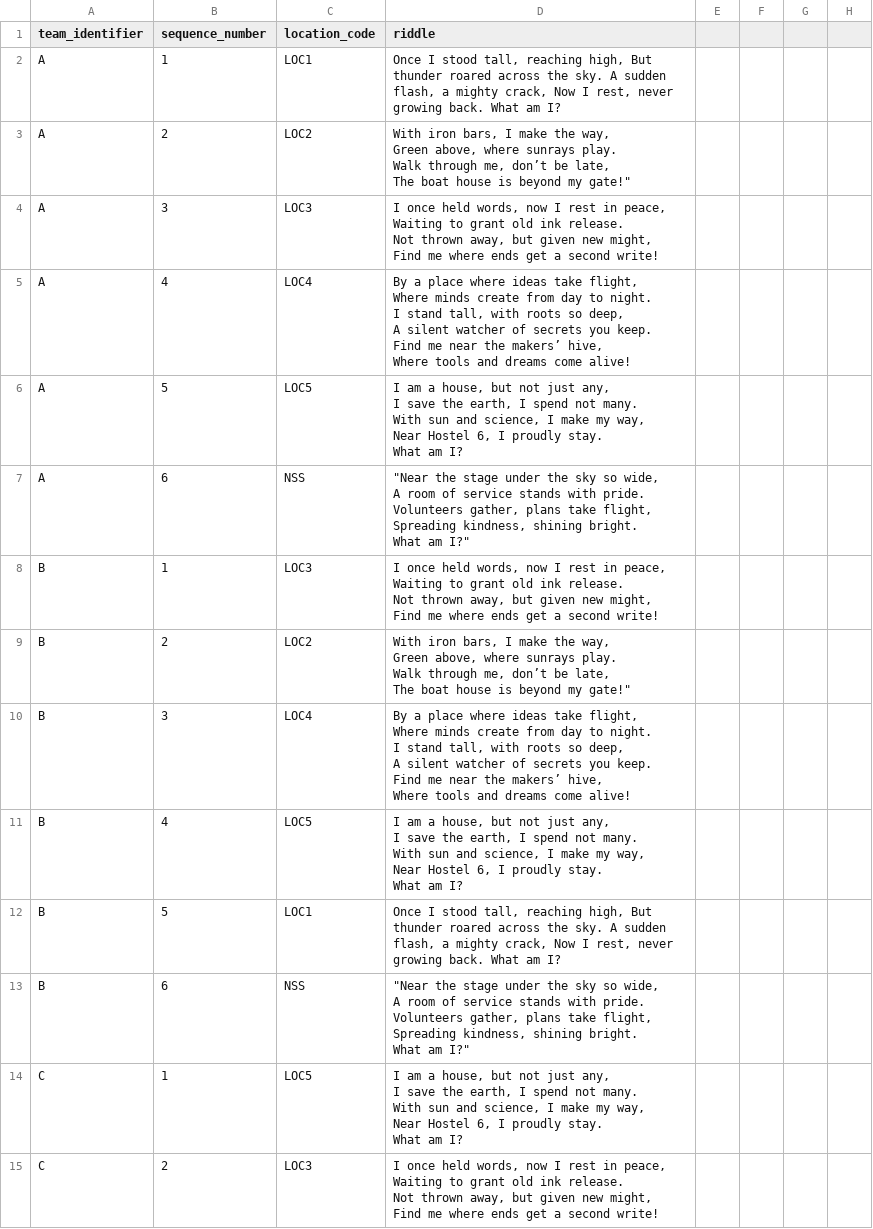
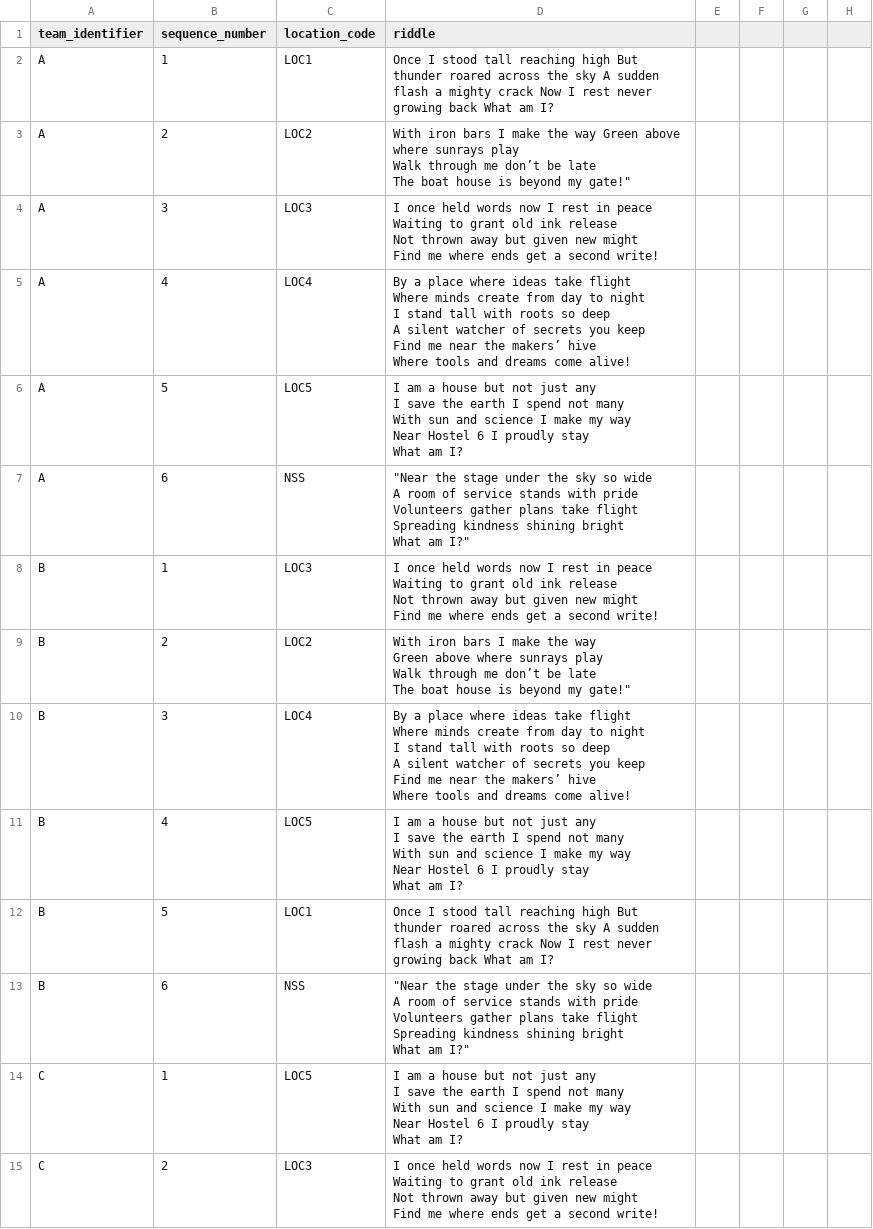
Before and after one commit to mradul-001/Greenohunt, a CSV file: team_paths.csv, drawn as a sheet; only a part is shown; the diff covers the shown part only.

```diff
--- a/team_paths.csv
+++ b/team_paths.csv
@@ -2,62 +2,62 @@ team_identifier,sequence_number,location_code,riddle
-A,1,LOC1,"Once I stood tall, reaching high, But thunder roared across the sky. A sudden flash, a mighty crack, Now I rest, never growing back. What am I?"
-A,2,LOC2,"With iron bars, I make the way,
- Green above, where sunrays play.
- Walk through me, don’t be late,
- The boat house is beyond my gate!"""
-A,3,LOC3,"I once held words, now I rest in peace,
-  Waiting to grant old ink release.
-  Not thrown away, but given new might,
-  Find me where ends get a second write!"
-A,4,LOC4,"By a place where ideas take flight,
-  Where minds create from day to night.
-  I stand tall, with roots so deep,
-  A silent watcher of secrets you keep.
-  Find me near the makers’ hive,
-  Where tools and dreams come alive!"
-A,5,LOC5,"I am a house, but not just any,
-  I save the earth, I spend not many.
-  With sun and science, I make my way,
-  Near Hostel 6, I proudly stay.
-
-  What am I?"
-A,6,NSS,"""Near the stage under the sky so wide,
- A room of service stands with pride.
- Volunteers gather, plans take flight,
- Spreading kindness, shining bright.
- What am I?"""
-B,1,LOC3,"I once held words, now I rest in peace,
-  Waiting to grant old ink release.
-  Not thrown away, but given new might,
-  Find me where ends get a second write!"
-B,2,LOC2,"With iron bars, I make the way,
- Green above, where sunrays play.
- Walk through me, don’t be late,
- The boat house is beyond my gate!"""
-B,3,LOC4,"By a place where ideas take flight,
-  Where minds create from day to night.
-  I stand tall, with roots so deep,
-  A silent watcher of secrets you keep.
-  Find me near the makers’ hive,
-  Where tools and dreams come alive!"
-B,4,LOC5,"I am a house, but not just any,
-  I save the earth, I spend not many.
-  With sun and science, I make my way,
-  Near Hostel 6, I proudly stay.
-
-  What am I?"
-B,5,LOC1,"Once I stood tall, reaching high, But thunder roared across the sky. A sudden flash, a mighty crack, Now I rest, never growing back. What am I?"
-B,6,NSS,"""Near the stage under the sky so wide,
- A room of service stands with pride.
- Volunteers gather, plans take flight,
- Spreading kindness, shining bright.
- What am I?"""
-C,1,LOC5,"I am a house, but not just any,
-  I save the earth, I spend not many.
-  With sun and science, I make my way,
-  Near Hostel 6, I proudly stay.
-
-  What am I?"
-C,2,LOC3,"I once held words, now I rest in peace,
-  Waiting to grant old ink release.
-  Not thrown away, but given new might,
-  Find me where ends get a second write!"
+A,1,LOC1,Once I stood tall reaching high But thunder roared across the sky A sudden flash a mighty crack Now I rest never growing back What am I?,,,,
+A,2,LOC2,"With iron bars I make the way Green above where sunrays play
+ Walk through me don’t be late
+ The boat house is beyond my gate!""",,,"
+",
+A,3,LOC3,"I once held words now I rest in peace
+  Waiting to grant old ink release
+  Not thrown away but given new might
+  Find me where ends get a second write!",,,,
+A,4,LOC4,"By a place where ideas take flight
+  Where minds create from day to night
+  I stand tall with roots so deep
+  A silent watcher of secrets you keep
+  Find me near the makers’ hive
+  Where tools and dreams come alive!",,,,
+A,5,LOC5,"I am a house but not just any
+  I save the earth I spend not many
+  With sun and science I make my way
+  Near Hostel 6 I proudly stay
+
+  What am I?",,,,
+A,6,NSS,"""Near the stage under the sky so wide
+ A room of service stands with pride
+ Volunteers gather plans take flight
+ Spreading kindness shining bright
+ What am I?""",,,,
+B,1,LOC3,"I once held words now I rest in peace
+  Waiting to grant old ink release
+  Not thrown away but given new might
+  Find me where ends get a second write!",,,,
+B,2,LOC2,"With iron bars I make the way
+ Green above where sunrays play
+ Walk through me don’t be late
+ The boat house is beyond my gate!""",,,,
+B,3,LOC4,"By a place where ideas take flight
+  Where minds create from day to night
+  I stand tall with roots so deep
+  A silent watcher of secrets you keep
+  Find me near the makers’ hive
+  Where tools and dreams come alive!",,,,
+B,4,LOC5,"I am a house but not just any
+  I save the earth I spend not many
+  With sun and science I make my way
+  Near Hostel 6 I proudly stay
+
+  What am I?",,,,
+B,5,LOC1,Once I stood tall reaching high But thunder roared across the sky A sudden flash a mighty crack Now I rest never growing back What am I?,,,,
+B,6,NSS,"""Near the stage under the sky so wide
+ A room of service stands with pride
+ Volunteers gather plans take flight
+ Spreading kindness shining bright
+ What am I?""",,,,
+C,1,LOC5,"I am a house but not just any
+  I save the earth I spend not many
+  With sun and science I make my way
+  Near Hostel 6 I proudly stay
+
+  What am I?",,,,
+C,2,LOC3,"I once held words now I rest in peace
+  Waiting to grant old ink release
+  Not thrown away but given new might
+  Find me where ends get a second write!",,,,
```
Also changed, not shown: 167 edited cells elsewhere in this file, 6 other files.
